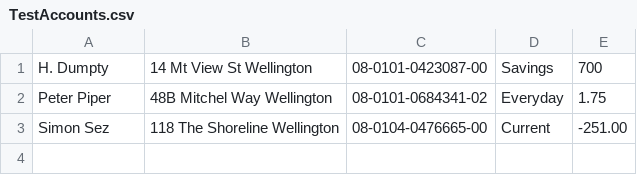
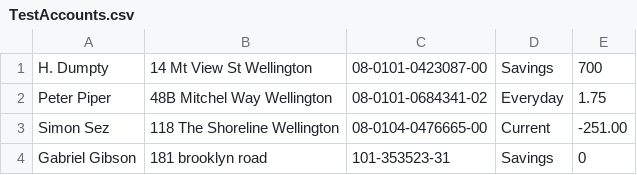
Before and after one commit to 15thebigbomb1/BankingTask, a CSV file: TestAccounts.csv, drawn as a sheet; the diff names each change by its address in the sheet, - before the commit and + after, or states it on an @@ line.

Commit message:
Add files via upload
ive made it so that the users input get read and put into the csv file, I still need to add number options for account number and account type

```diff
--- a/TestAccounts.csv
+++ b/TestAccounts.csv
+row 4: Gabriel Gibson | 181 brooklyn road | 101-353523-31 | Savings | 0
```
Also changed, not shown: 3 other files.
